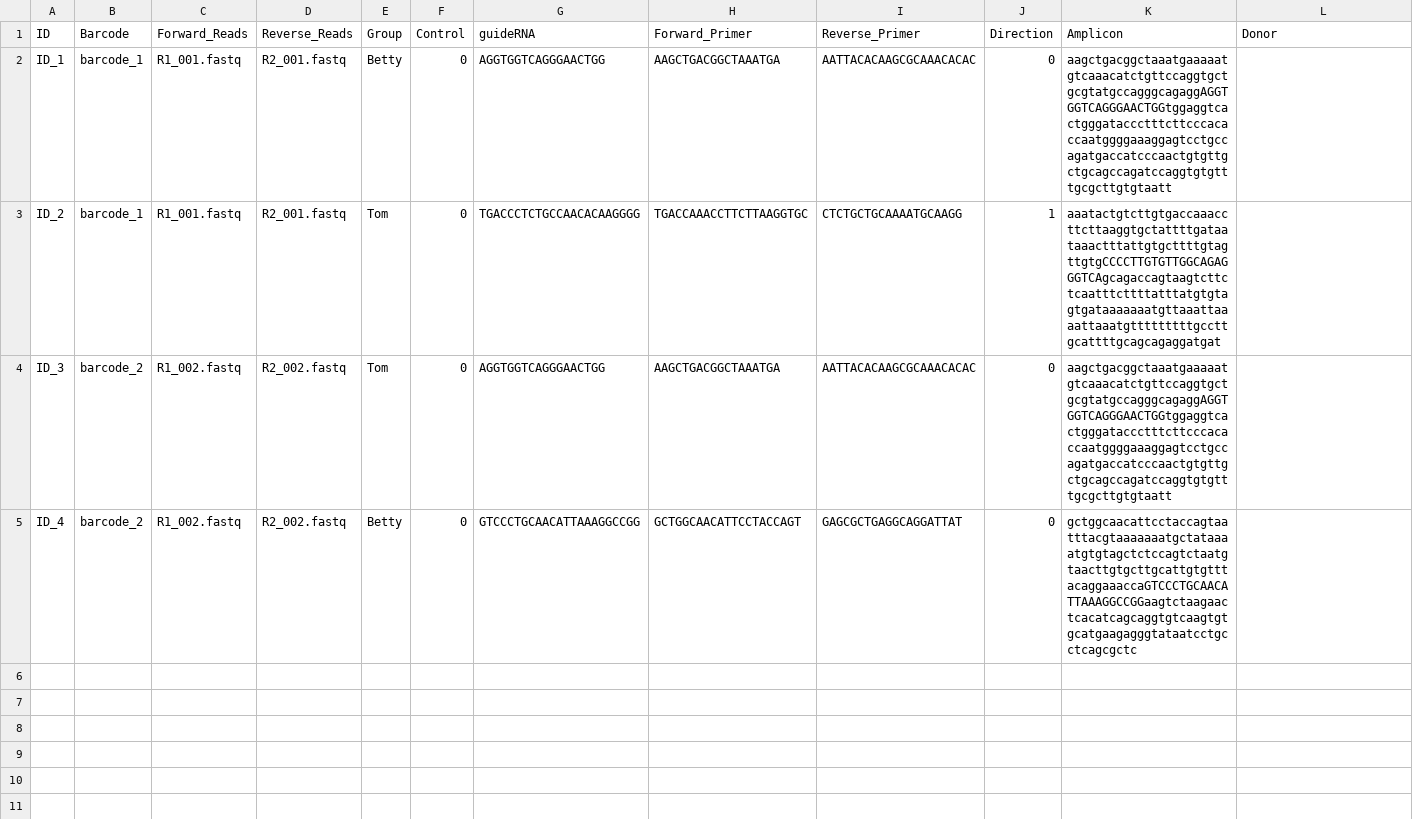
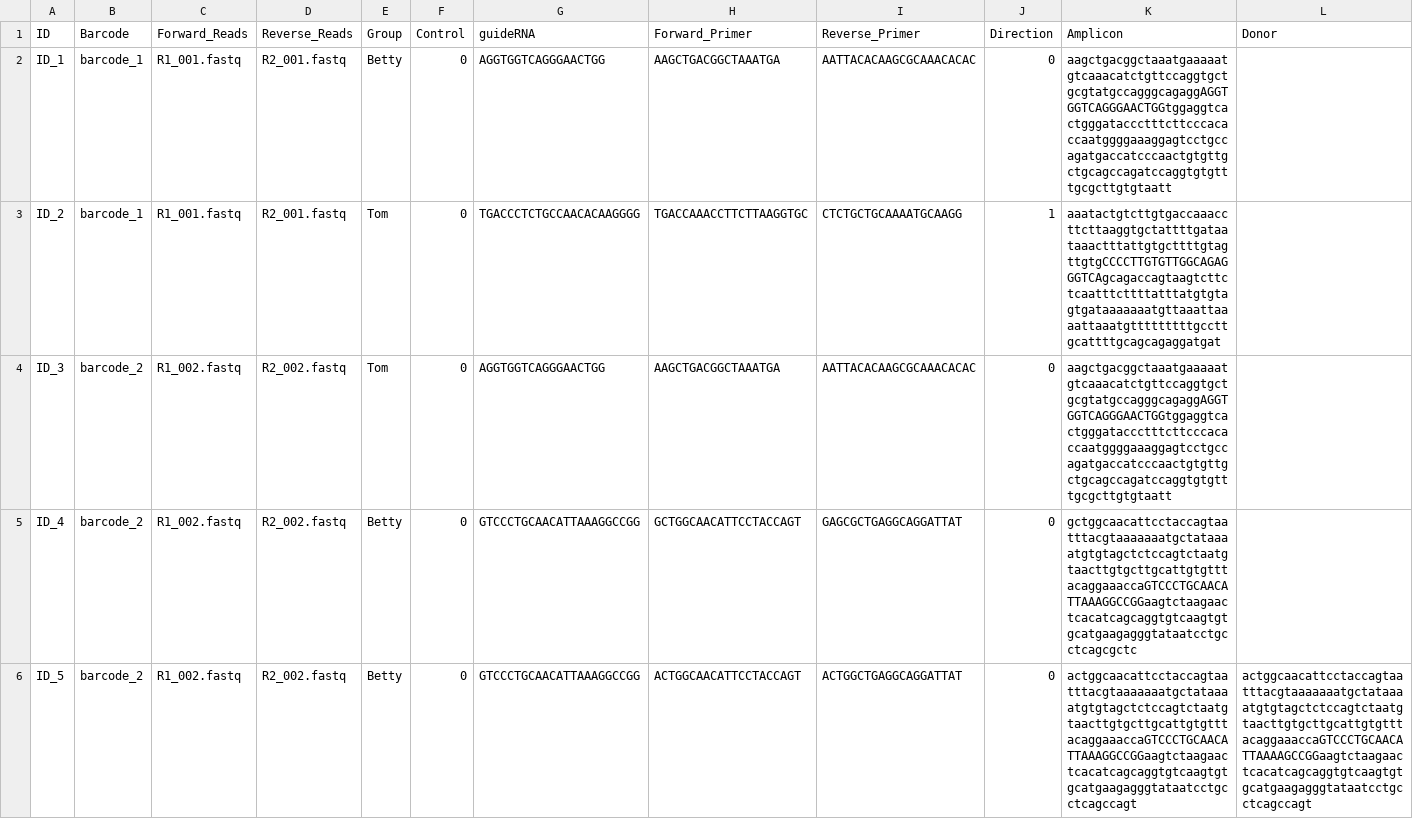
Before and after one commit to valenlab/amplican, a CSV file: inst/extdata/config.csv, drawn as a sheet; the diff names each change by its address in the sheet, - before the commit and + after, or states it on an @@ line.

```diff
--- a/inst/extdata/config.csv
+++ b/inst/extdata/config.csv
+row 6: ID_5 | barcode_2 | R1_002.fastq | R2_002.fastq | Betty | 0 | GTCCCTGCAACATTAAAGGCCGG | ACTGGCAACATTCCTACCAGT | ACTGGCTGAGGCAGGATTAT | 0 | actggcaacattcctaccagtaatttacgtaaaaaaatgctataaaatgtgtagctctccagtctaatgtaacttgtgcttgcattgtgtttacaggaaaccaGTCCCTGCAACATTAAAGGCCGGaagtctaagaactcacatcagcaggtgtcaagtgtgcatgaagagggtataatcctgcctcagccagt | actggcaacattcctaccagtaatttacgtaaaaaaatgctataaaatgtgtagctctccagtctaatgtaacttgtgcttgcattgtgtttacaggaaaccaGTCCCTGCAACATTAAAAGCCGGaagtctaagaactcacatcagcaggtgtcaagtgtgcatgaagagggtataatcctgcctcagccagt
```
Also changed, not shown: inst/extdata/results/alignments/events_filtered_shifted.csv, inst/extdata/results/alignments/events_filtered_shifted_normalized.csv, 56 other files.
